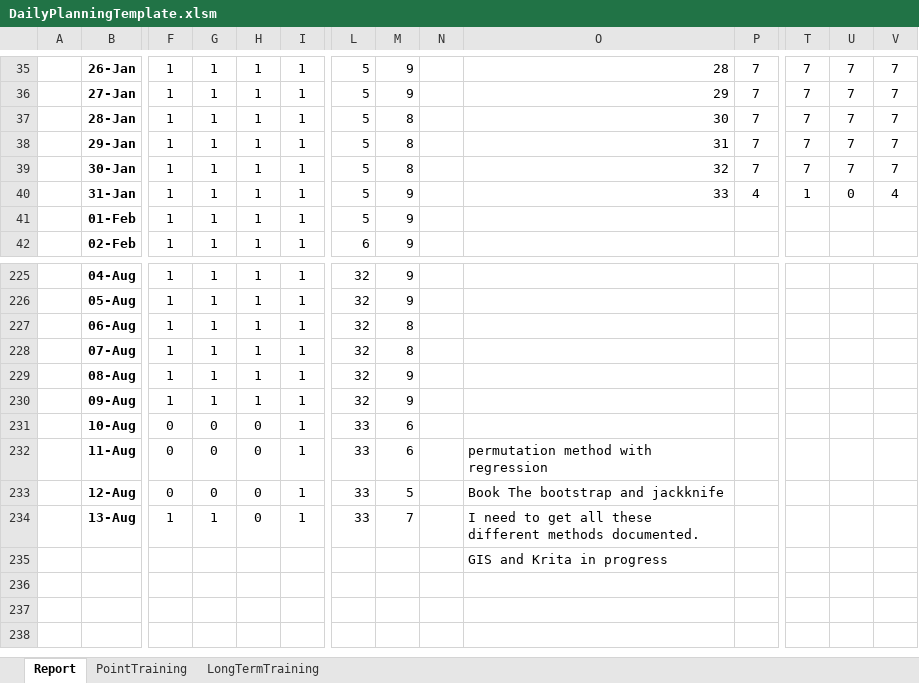
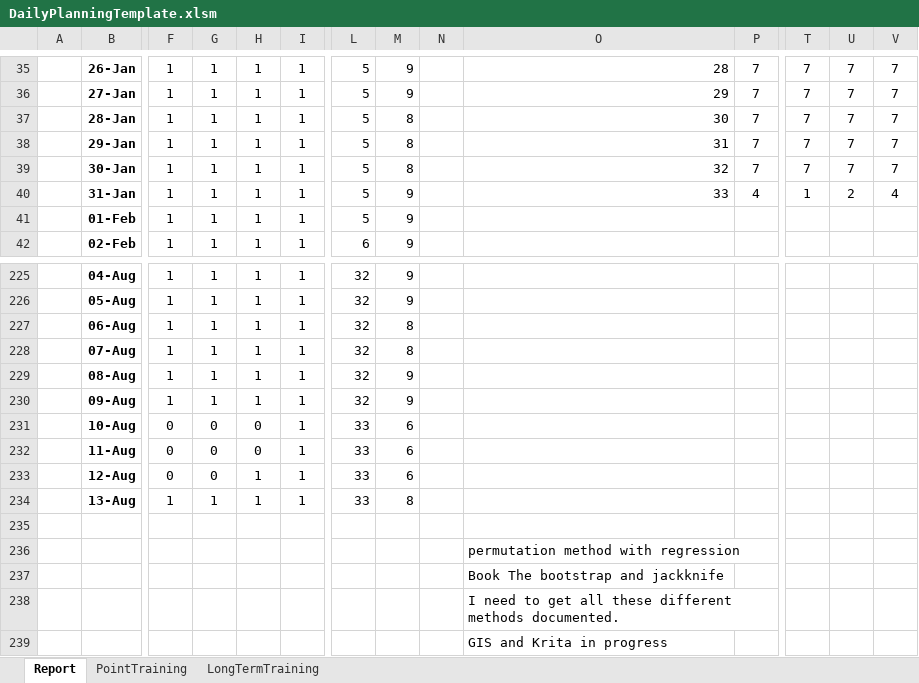
Before and after one commit to ziggle/PowerQueryBitsAndPieces, an Excel workbook: DailyPlanningTemplate.xlsm, sheet Report, drawn as a sheet; only a part is shown, gaps mark what is left out; values as stored, in another font and other column widths than the file's, no borders; charts and pictures and conditional formats not drawn; rows hold the shown columns only; the diff names each change by its address in the sheet, - before the commit and + after, or states it on an @@ line.

Commit message:
Done for the day

```diff
--- a/DailyPlanningTemplate.xlsm (sheet Report)
+++ b/DailyPlanningTemplate.xlsm (sheet Report)
-U40: 0
+U40: 2
-O232: permutation method with regression
+O232: (empty)
-H233:H234: 0
+H233:H234: 1
-M233: 5
+M233: 6
-O233: Book The bootstrap and jackknife
+O233: (empty)
-M234: 7
+M234: 8
-O234: I need to get all these different methods documented.
+O234: (empty)
+row 235: (empty)
+row 236:  |  |  |  |  |  |  |  |  | permutation method with regression
+row 237:  |  |  |  |  |  |  |  |  | Book The bootstrap and jackknife
+row 238:  |  |  |  |  |  |  |  |  | I need to get all these different methods documented.
```
Also changed, not shown: sheet LongTermTraining, charts or pictures.
